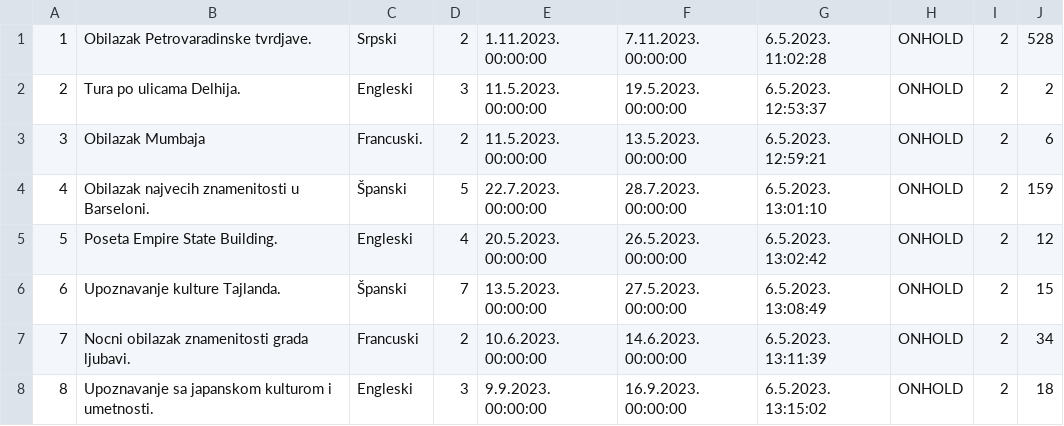
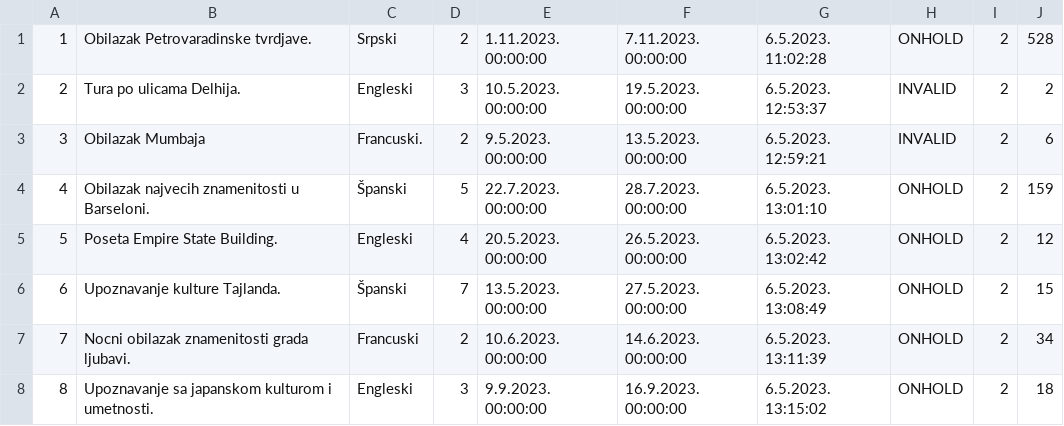
Before and after one commit to JovanDozic/sims-2023-group-4-team-A, a CSV file: sims-2023-group-4-team-A/SIMSProject/Resources/Data/customtourrequests.csv, drawn as a sheet.

Commit message:
Request becomes invalid if it's 48h before start date.

```diff
--- a/sims-2023-group-4-team-A/SIMSProject/Resources/Data/customtourrequests.csv
+++ b/sims-2023-group-4-team-A/SIMSProject/Resources/Data/customtourrequests.csv
@@ -1,4 +1,4 @@
 1|Obilazak Petrovaradinske tvrdjave.|Srpski|2|1.11.2023. 00:00:00|7.11.2023. 00:00:00|6.5.2023. 11:02:28|ONHOLD|2|528
-2|Tura po ulicama Delhija.|Engleski|3|11.5.2023. 00:00:00|19.5.2023. 00:00:00|6.5.2023. 12:53:37|ONHOLD|2|2
-3|Obilazak Mumbaja|Francuski.|2|11.5.2023. 00:00:00|13.5.2023. 00:00:00|6.5.2023. 12:59:21|ONHOLD|2|6
+2|Tura po ulicama Delhija.|Engleski|3|10.5.2023. 00:00:00|19.5.2023. 00:00:00|6.5.2023. 12:53:37|INVALID|2|2
+3|Obilazak Mumbaja|Francuski.|2|9.5.2023. 00:00:00|13.5.2023. 00:00:00|6.5.2023. 12:59:21|INVALID|2|6
 4|Obilazak najvecih znamenitosti u Barseloni.|Španski|5|22.7.2023. 00:00:00|28.7.2023. 00:00:00|6.5.2023. 13:01:10|ONHOLD|2|159
```
Also changed, not shown: 3 other files.
